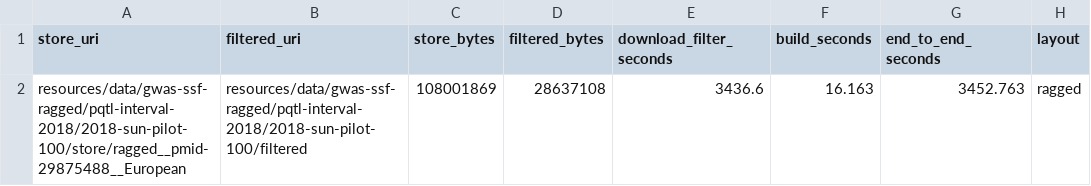
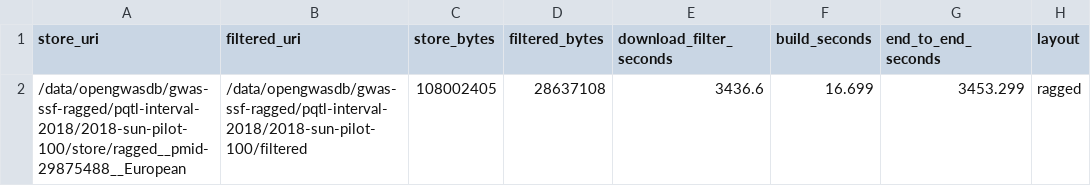
Before and after one commit to MRCIEU/opengwasdb-stores, a TSV file: families/pqtl-interval-2018/releases/2018-sun-pilot-100/sidecars/build_report.tsv, drawn as a sheet; only a part is shown; the diff names each change by its address in the sheet, - before the commit and + after, or states it on an @@ line.

```diff
--- a/families/pqtl-interval-2018/releases/2018-sun-pilot-100/sidecars/build_report.tsv
+++ b/families/pqtl-interval-2018/releases/2018-sun-pilot-100/sidecars/build_report.tsv
-A2 (store_uri): resources/data/gwas-ssf-ragged/pqtl-interval-2018/2018-sun-pilot-100/store/ragged__pmid-29875488__European
+A2 (store_uri): /data/opengwasdb/gwas-ssf-ragged/pqtl-interval-2018/2018-sun-pilot-100/store/ragged__pmid-29875488__European
-B2 (filtered_uri): resources/data/gwas-ssf-ragged/pqtl-interval-2018/2018-sun-pilot-100/filtered
+B2 (filtered_uri): /data/opengwasdb/gwas-ssf-ragged/pqtl-interval-2018/2018-sun-pilot-100/filtered
-C2 (store_bytes): 108001869
+C2 (store_bytes): 108002405
-F2 (build_seconds): 16.163
+F2 (build_seconds): 16.699
-G2 (end_to_end_seconds): 3452.763
+G2 (end_to_end_seconds): 3453.299
```
Also changed, not shown: families/pqtl-interval-2018/releases/2018-sun-pilot-100/analyses.tsv, families/pqtl-interval-2018/releases/2018-sun-pilot-100/sidecars/filter_summary.tsv, 7 other files.
